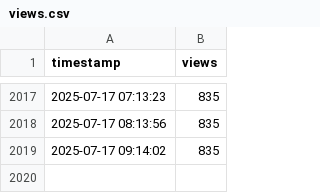
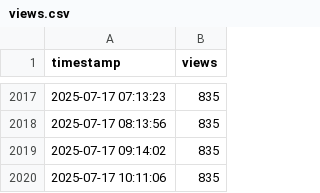
Before and after one commit to joelkariyalil/joelkariyalil, a CSV file: assets/views.csv, drawn as a sheet; only a part is shown, gaps mark what is left out; the diff names each change by its address in the sheet, - before the commit and + after, or states it on an @@ line.

```diff
--- a/assets/views.csv
+++ b/assets/views.csv
+row 2020: 2025-07-17 10:11:06 | 835
```
Also changed, not shown: 1 other file.
